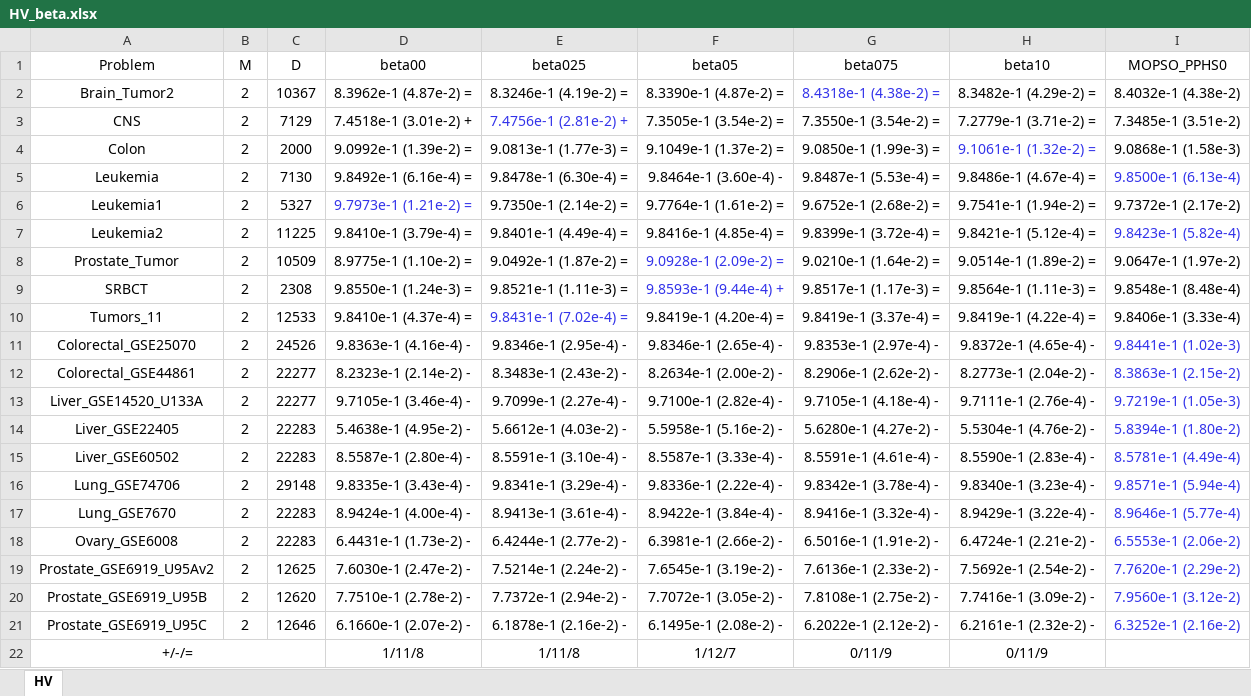
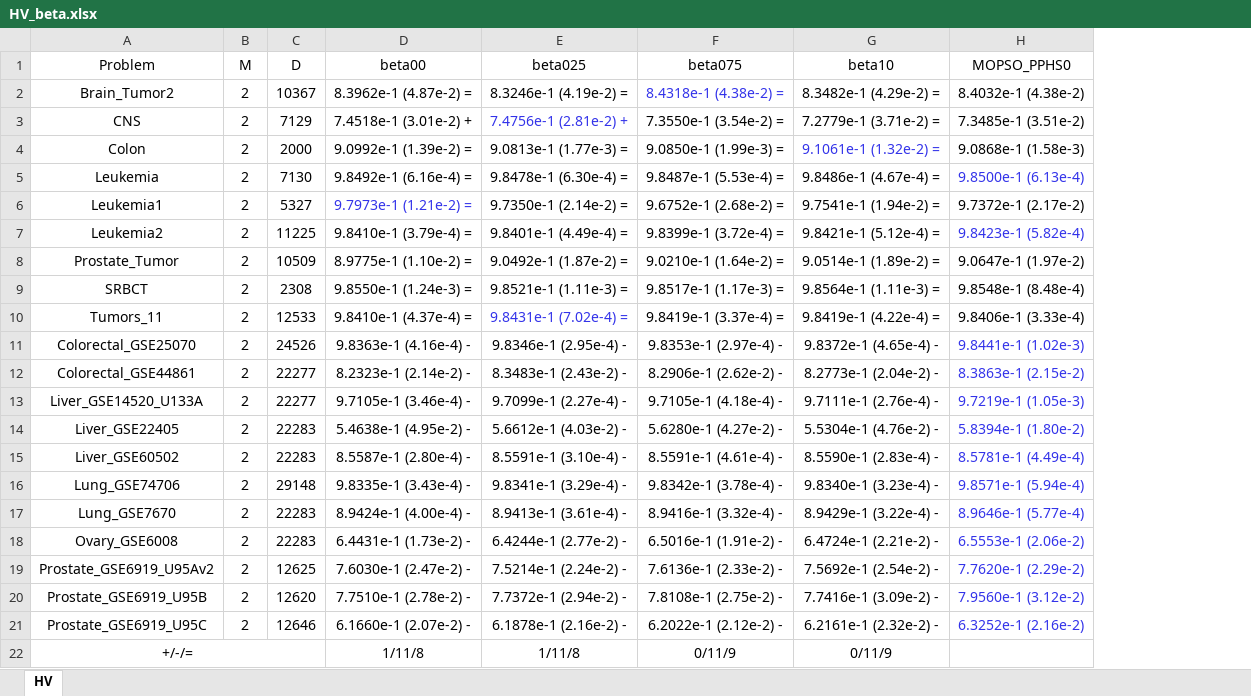
Before and after one commit to cuteXWB/MOPSO_PPHS, an Excel workbook: HV_beta.xlsx, sheet HV, drawn as a sheet; values as stored, in another font and other column widths than the file's, no borders; the diff names each change by its address in the sheet, - before the commit and + after, or states it on an @@ line.

```diff
--- a/HV_beta.xlsx (sheet HV)
+++ b/HV_beta.xlsx (sheet HV)
-column F (beta05), rows 2-22: 8.3390e-1 (4.87e-2) = | 7.3505e-1 (3.54e-2) = | 9.1049e-1 (1.37e-2) = | 9.8464e-1 (3.60e-4) - | 9.7764e-1 (1.61e-2) = | 9.8416e-1 (4.85e-4) = | 9.0928e-1 (2.09e-2) = | 9.8593e-1 (9.44e-4) + | 9.8419e-1 (4.20e-4) = | 9.8346e-1 (2.65e-4) - | 8.2634e-1 (2.00e-2) - | 9.7100e-1 (2.82e-4) - | 5.5958e-1 (5.16e-2) - | 8.5587e-1 (3.33e-4) - | 9.8336e-1 (2.22e-4) - | 8.9422e-1 (3.84e-4) - | 6.3981e-1 (2.66e-2) - | 7.6545e-1 (3.19e-2) - | 7.7072e-1 (3.05e-2) - | 6.1495e-1 (2.08e-2) - | 1/12/7
```
Also changed, not shown: IGD_gamma.xlsx, sen_Vmax/IGD_Vmax.xlsx, 18 other files.
